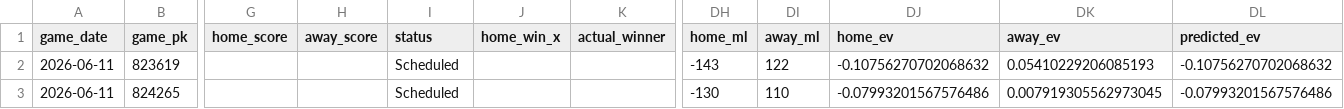
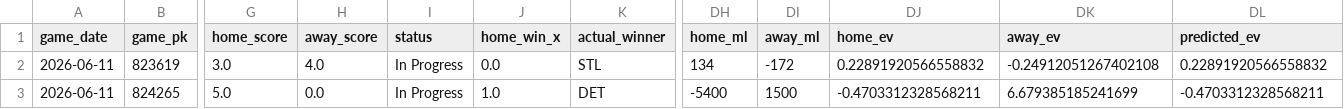
Before and after one commit to tyler-janak/TheBullpenBet, a CSV file: outputs/today_predictions_with_ev.csv, drawn as a sheet; only a part is shown, gaps mark what is left out; the diff covers the shown part only; the diff names each change by its address in the sheet, - before the commit and + after, or states it on an @@ line.

```diff
--- a/outputs/today_predictions_with_ev.csv
+++ b/outputs/today_predictions_with_ev.csv
-G2 (home_score): (empty)
+G2 (home_score): 3.0
-H2 (away_score): (empty)
+H2 (away_score): 4.0
-I2:I3 (status): Scheduled
+I2:I3 (status): In Progress
-J2 (home_win_x): (empty)
+J2 (home_win_x): 0.0
-K2 (actual_winner): (empty)
+K2 (actual_winner): STL
-DH2 (home_ml): -143
+DH2 (home_ml): 134
-DI2 (away_ml): 122
+DI2 (away_ml): -172
-DJ2 (home_ev): -0.10756270702068632
+DJ2 (home_ev): 0.22891920566558832
-DK2 (away_ev): 0.05410229206085193
+DK2 (away_ev): -0.24912051267402108
-DL2 (predicted_ev): -0.10756270702068632
+DL2 (predicted_ev): 0.22891920566558832
-G3 (home_score): (empty)
+G3 (home_score): 5.0
-H3 (away_score): (empty)
+H3 (away_score): 0.0
-J3 (home_win_x): (empty)
+J3 (home_win_x): 1.0
-K3 (actual_winner): (empty)
+K3 (actual_winner): DET
-DH3 (home_ml): -130
+DH3 (home_ml): -5400
-DI3 (away_ml): 110
+DI3 (away_ml): 1500
-DJ3 (home_ev): -0.07993201567576486
+DJ3 (home_ev): -0.4703312328568211
-DK3 (away_ev): 0.007919305562973045
+DK3 (away_ev): 6.679385185241699
-DL3 (predicted_ev): -0.07993201567576486
+DL3 (predicted_ev): -0.4703312328568211
```
Also changed, not shown: 94 edited cells elsewhere in this file, 2026_picks_accuracy.csv, outputs/hitterspitchers_today.csv, 3 other files.
